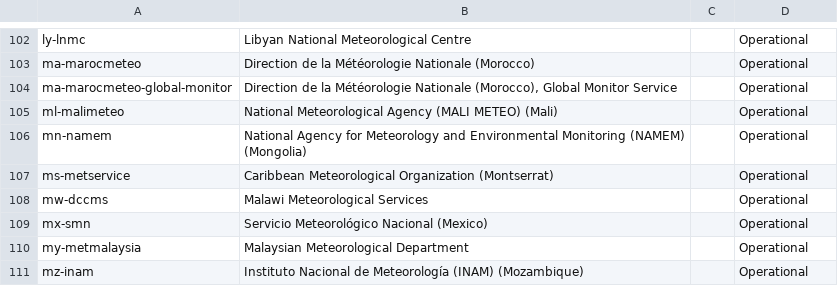
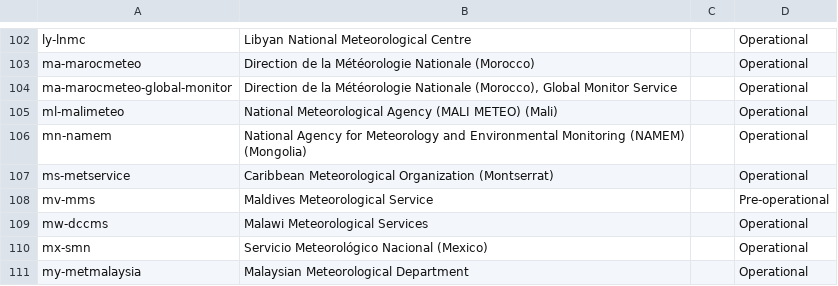
Before and after one commit to wmo-im/wis2-topic-hierarchy, a CSV file: topic-hierarchy/centre-id.csv, drawn as a sheet; only a part is shown, gaps mark what is left out; the shorter side is filled out with more unchanged rows; the diff names each change by its address in the sheet, - before the commit and + after, or states it on an @@ line.

Commit message:
update WIS2 Topic Hierarchy centre identifiers

```diff
--- a/topic-hierarchy/centre-id.csv
+++ b/topic-hierarchy/centre-id.csv
+row 108: mv-mms | Maldives Meteorological Service |  | Pre-operational
```
